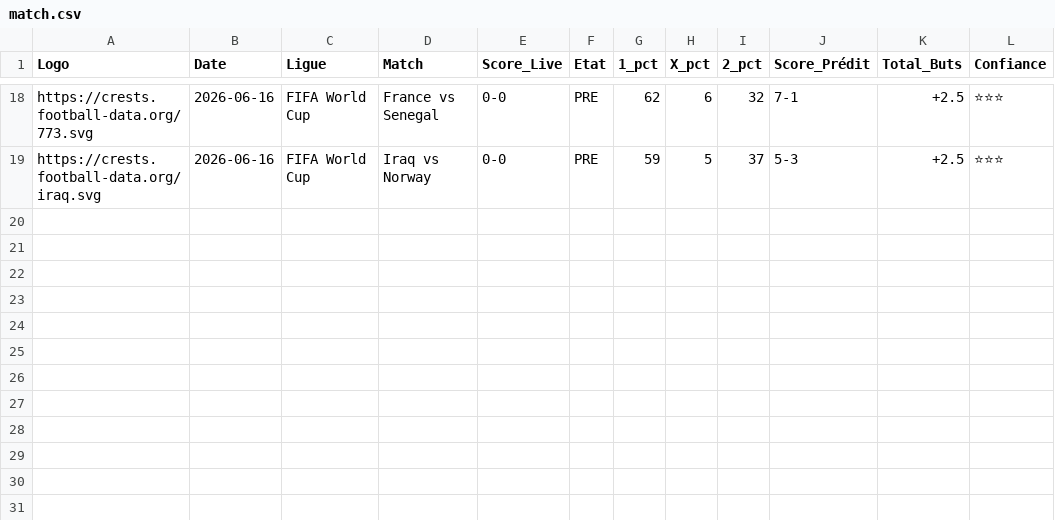
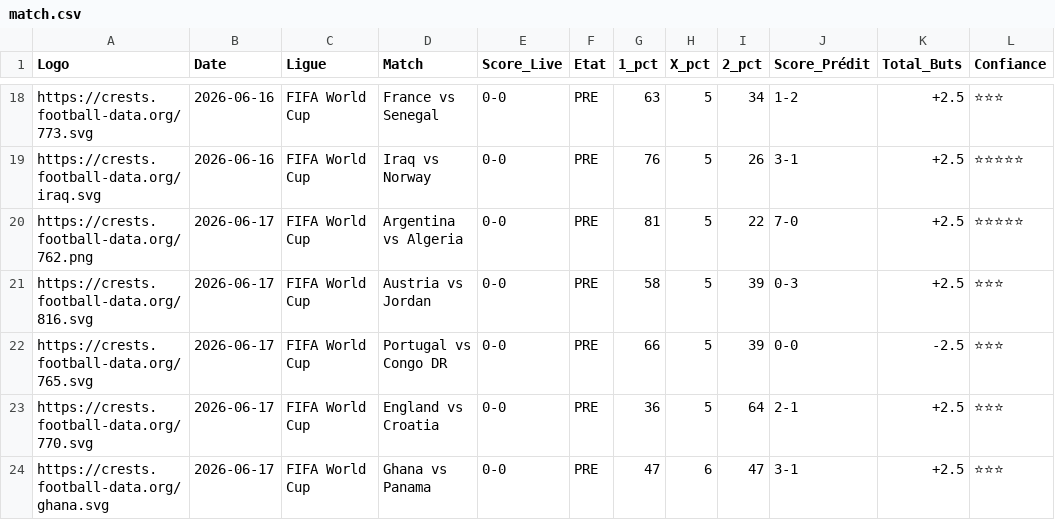
Before and after one commit to magangaromy7-del/ia-foot-hemery, a CSV file: match.csv, drawn as a sheet; only a part is shown, gaps mark what is left out; the diff covers the shown part only; the diff names each change by its address in the sheet, - before the commit and + after, or states it on an @@ line.

```diff
--- a/match.csv
+++ b/match.csv
-G18 (1_pct): 62
+G18 (1_pct): 63
-H18 (X_pct): 6
+H18 (X_pct): 5
-I18 (2_pct): 32
+I18 (2_pct): 34
-J18 (Score_Prédit): 7-1
+J18 (Score_Prédit): 1-2
-G19 (1_pct): 59
+G19 (1_pct): 76
-I19 (2_pct): 37
+I19 (2_pct): 26
-J19 (Score_Prédit): 5-3
+J19 (Score_Prédit): 3-1
-L19 (Confiance): ⭐⭐⭐
+L19 (Confiance): ⭐⭐⭐⭐⭐
+row 20: https://crests.football-data.org/762.png | 2026-06-17 | FIFA World Cup | Argentina vs Algeria | 0-0 | PRE | 81 | 5 | 22 | 7-0 | +2.5 | ⭐⭐⭐⭐⭐
+row 21: https://crests.football-data.org/816.svg | 2026-06-17 | FIFA World Cup | Austria vs Jordan | 0-0 | PRE | 58 | 5 | 39 | 0-3 | +2.5 | ⭐⭐⭐
+row 22: https://crests.football-data.org/765.svg | 2026-06-17 | FIFA World Cup | Portugal vs Congo DR | 0-0 | PRE | 66 | 5 | 39 | 0-0 | -2.5 | ⭐⭐⭐
+row 23: https://crests.football-data.org/770.svg | 2026-06-17 | FIFA World Cup | England vs Croatia | 0-0 | PRE | 36 | 5 | 64 | 2-1 | +2.5 | ⭐⭐⭐
+row 24: https://crests.football-data.org/ghana.svg | 2026-06-17 | FIFA World Cup | Ghana vs Panama | 0-0 | PRE | 47 | 6 | 47 | 3-1 | +2.5 | ⭐⭐⭐
```
Also changed, not shown: 66 edited cells elsewhere in this file.
